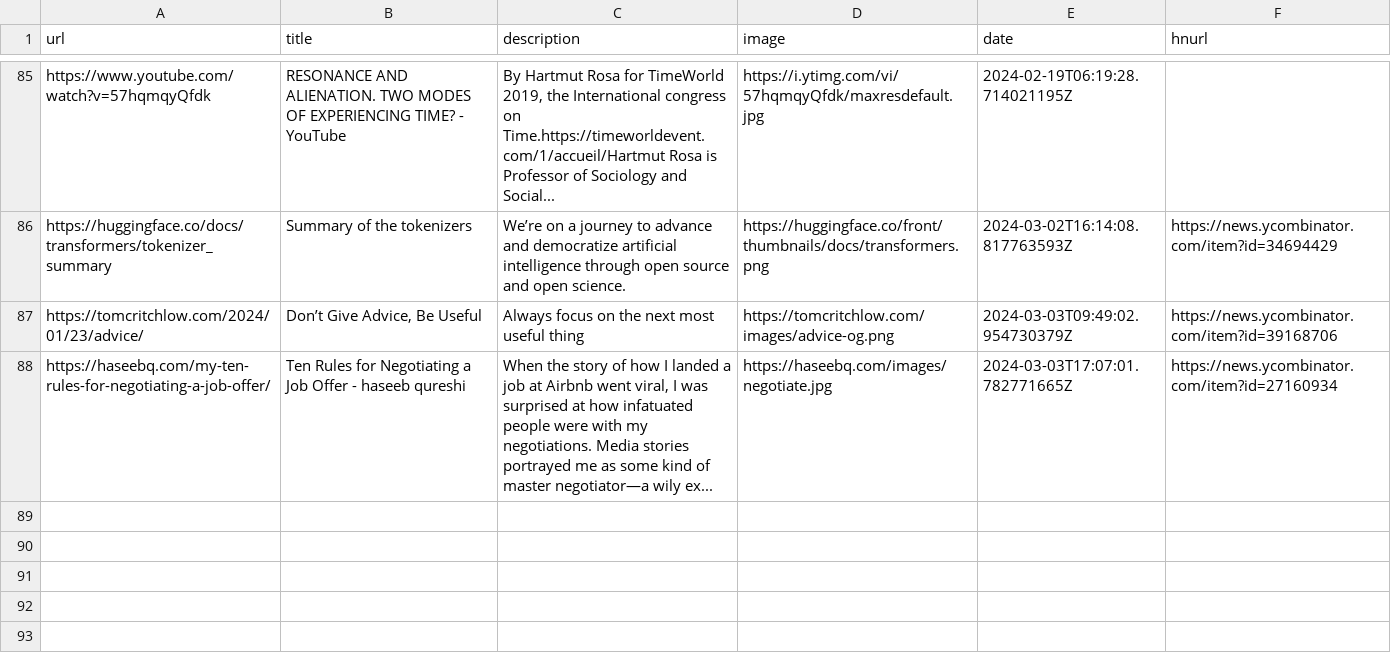
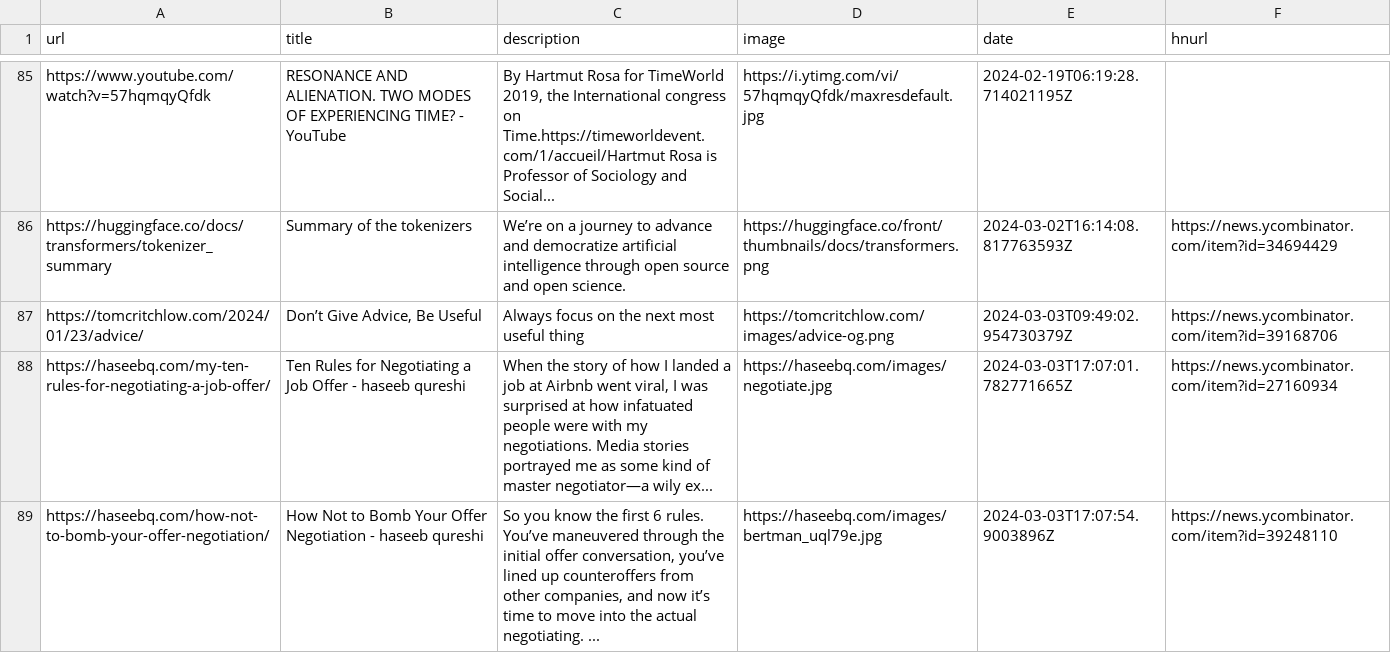
Before and after one commit to eforgithub/readingList, a CSV file: readingList.csv, drawn as a sheet; only a part is shown, gaps mark what is left out; the diff names each change by its address in the sheet, - before the commit and + after, or states it on an @@ line.

Commit message:
Automated reading list update on Sun Mar  3 17:07:54 UTC 2024

```diff
--- a/readingList.csv
+++ b/readingList.csv
+row 89: https://haseebq.com/how-not-to-bomb-your-offer-negotiation/ | How Not to Bomb Your Offer Negotiation - haseeb qureshi | So you know the first 6 rules. You’ve maneuvered through the initial offer conversation, you’ve lined up counteroffers from other companies, and now it’s time to move into the actual negotiating. ... | https://haseebq.com/images/bertman_uql79e.jpg | 2024-03-03T17:07:54.9003896Z | https://news.ycombinator.com/item?id=39248110
```
